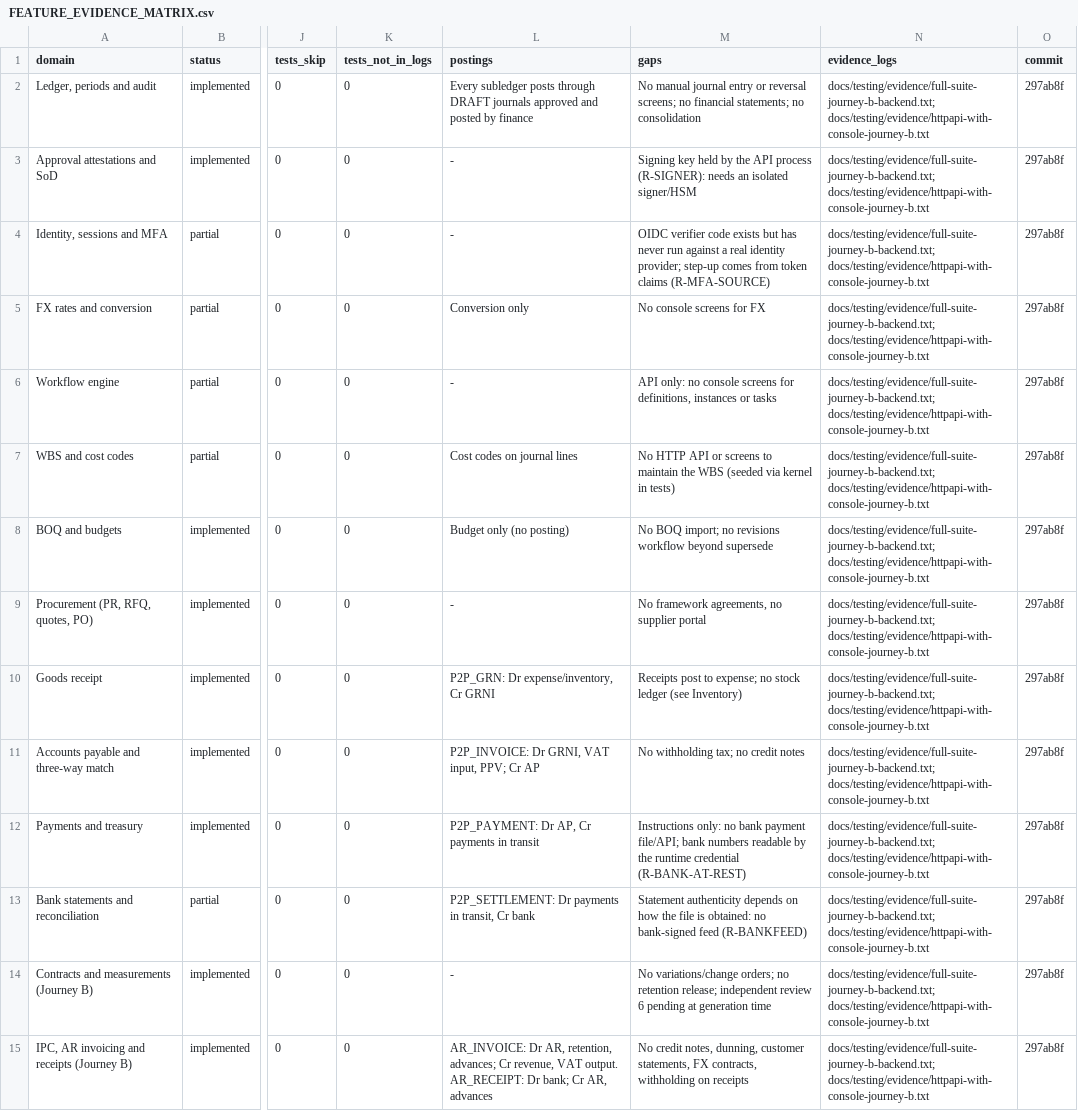
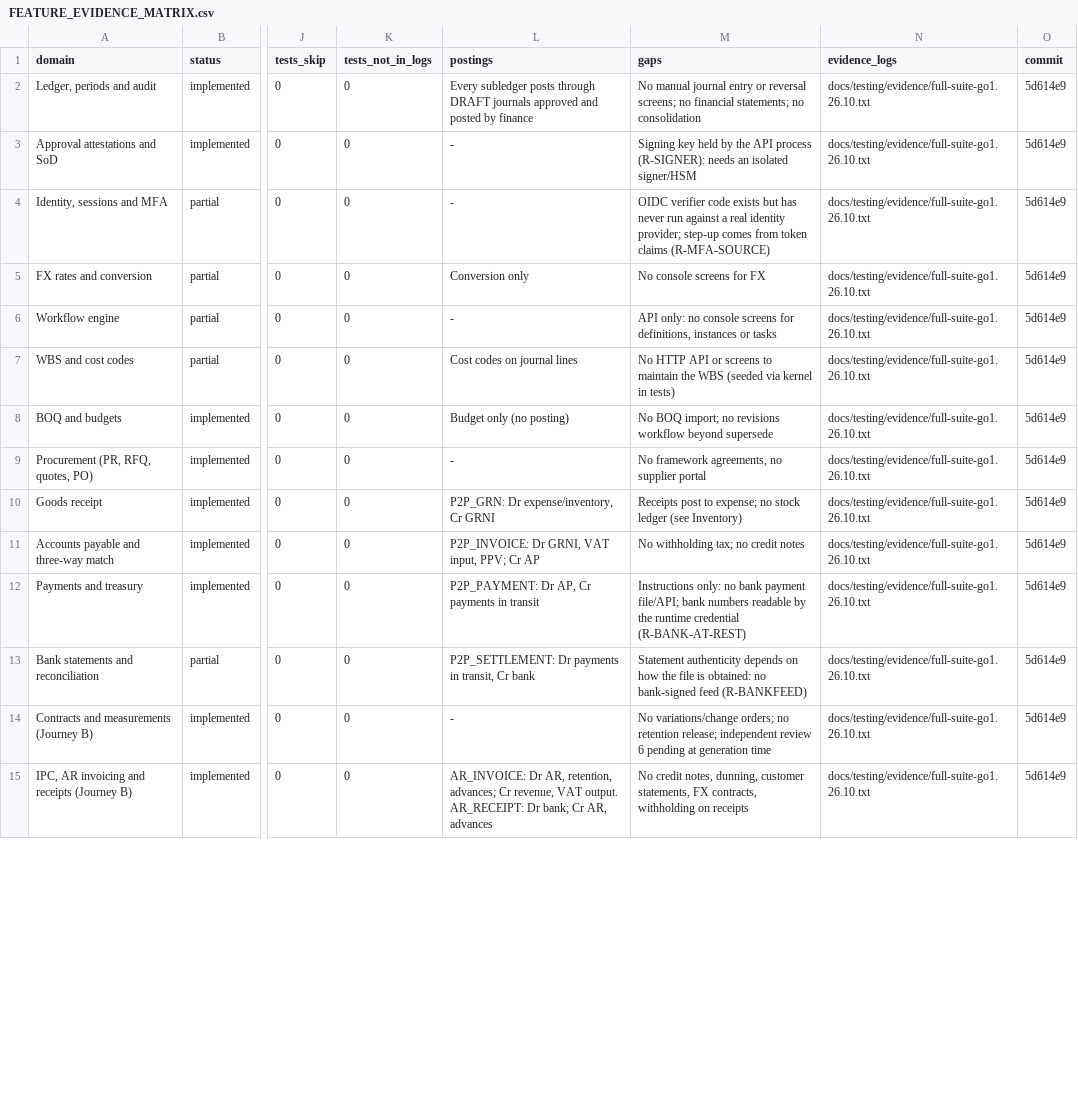
Before and after one commit to Egziu/Serk-construction, a CSV file: docs/release/FEATURE_EVIDENCE_MATRIX.csv, drawn as a sheet; only a part is shown, gaps mark what is left out; the diff covers the shown part only; the diff names each change by its address in the sheet, - before the commit and + after, or states it on an @@ line.

```diff
--- a/docs/release/FEATURE_EVIDENCE_MATRIX.csv
+++ b/docs/release/FEATURE_EVIDENCE_MATRIX.csv
-N2:N15 (evidence_logs): docs/testing/evidence/full-suite-journey-b-backend.txt; docs/testing/evidence/httpapi-with-console-journey-b.txt
+N2:N15 (evidence_logs): docs/testing/evidence/full-suite-go1.26.10.txt
-O2:O15 (commit): 297ab8f
+O2:O15 (commit): 5d614e9
```
Also changed, not shown: 32 edited cells elsewhere in this file, 19 other files.
